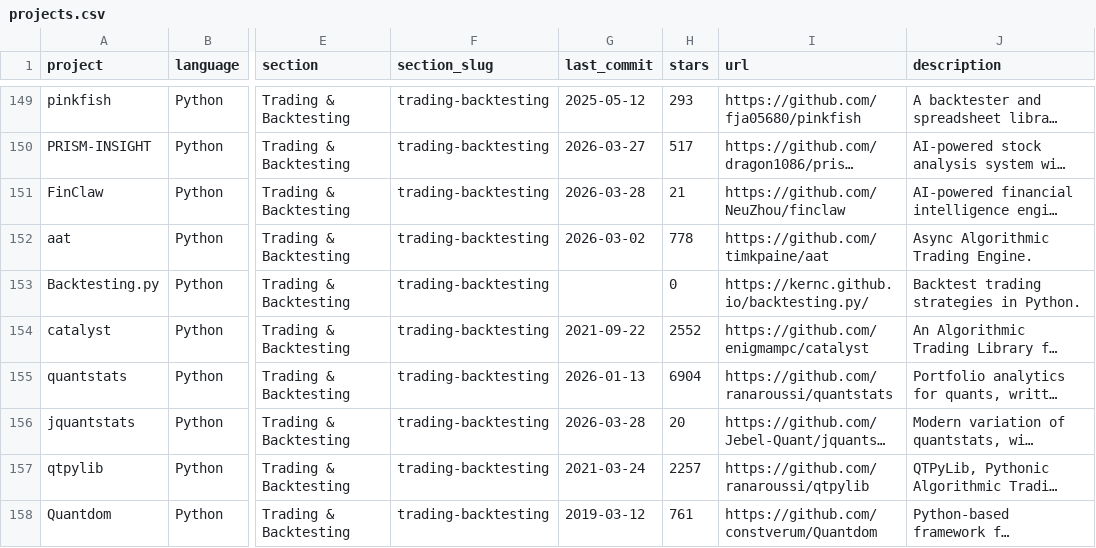
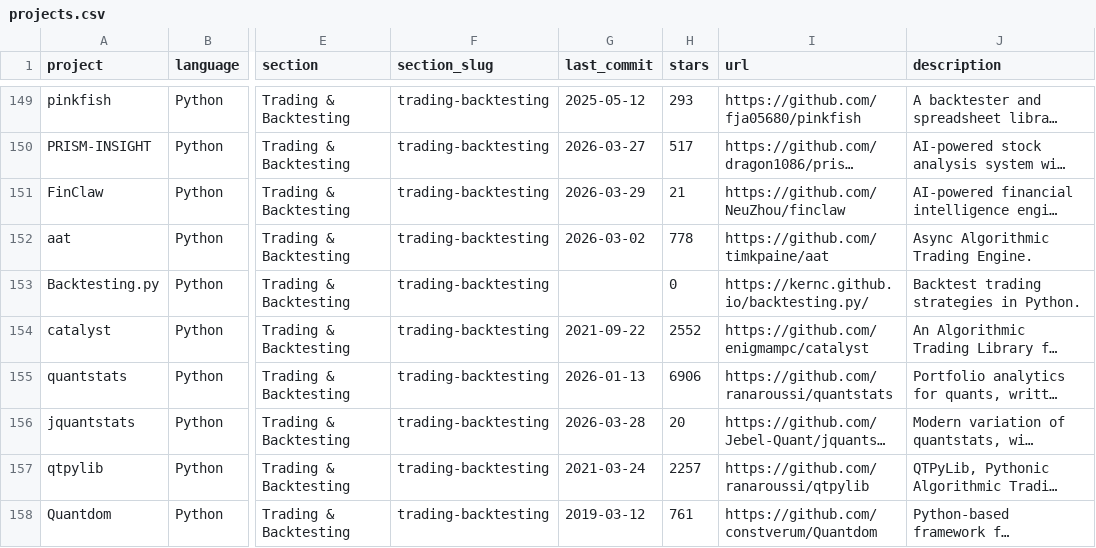
Before and after one commit to wilsonfreitas/awesome-quant, a CSV file: projects.csv, drawn as a sheet; only a part is shown, gaps mark what is left out; long unchanged cells end in …; the diff covers the shown part only; the diff names each change by its address in the sheet, - before the commit and + after, or states it on an @@ line.

```diff
--- a/projects.csv
+++ b/projects.csv
-G151 (last_commit): 2026-03-28
+G151 (last_commit): 2026-03-29
-H155 (stars): 6904
+H155 (stars): 6906
```
Also changed, not shown: 35 edited cells elsewhere in this file, 1 other file.
